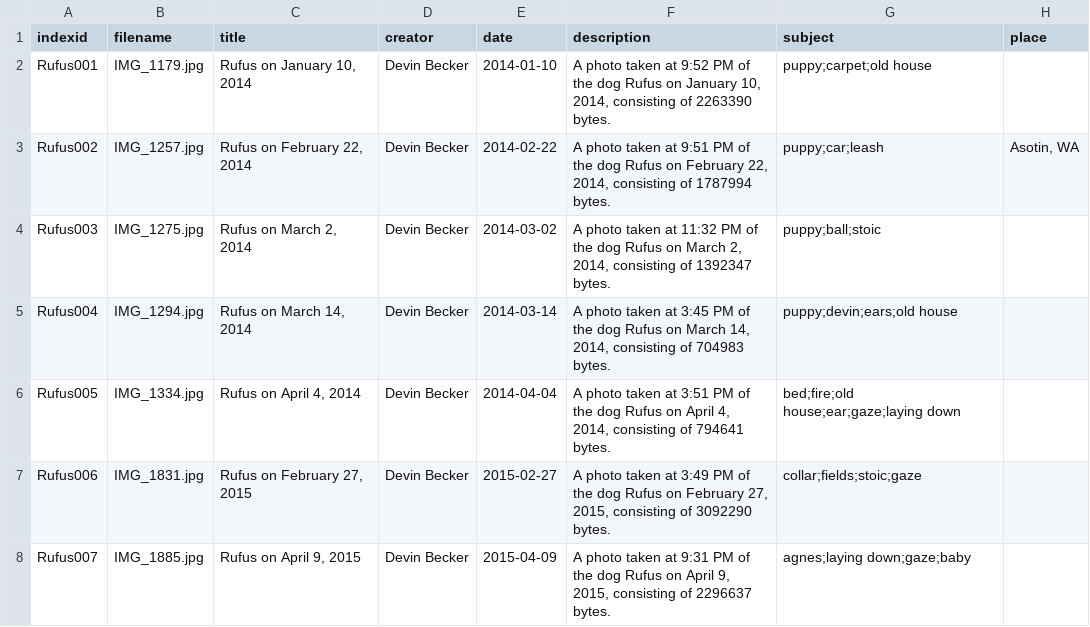
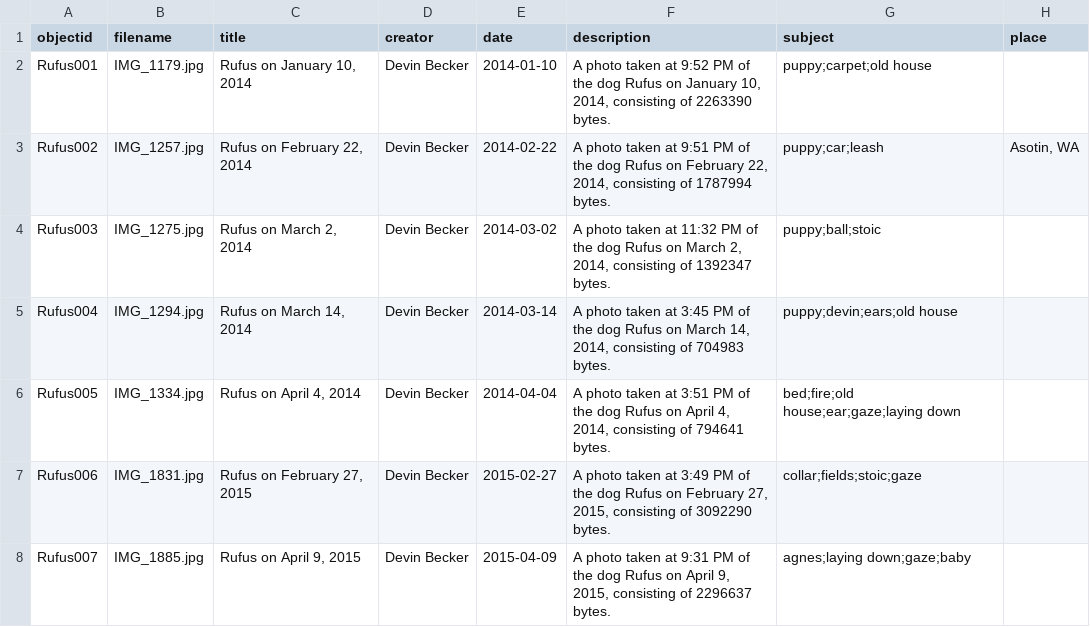
Before and after one commit to dcnb/cb-wizard-test, a CSV file: _data/rufus.csv, drawn as a sheet; only a part is shown; the diff names each change by its address in the sheet, - before the commit and + after, or states it on an @@ line.

Commit message:
Add new objectid column to rufus.csv

```diff
--- a/_data/rufus.csv
+++ b/_data/rufus.csv
-A1: indexid
+A1: objectid
```
